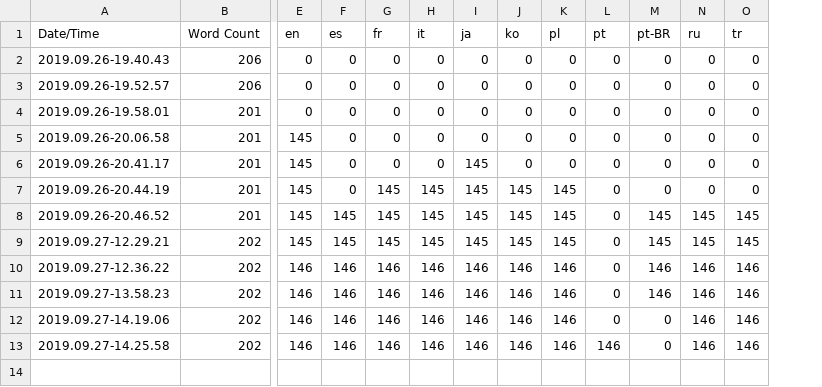
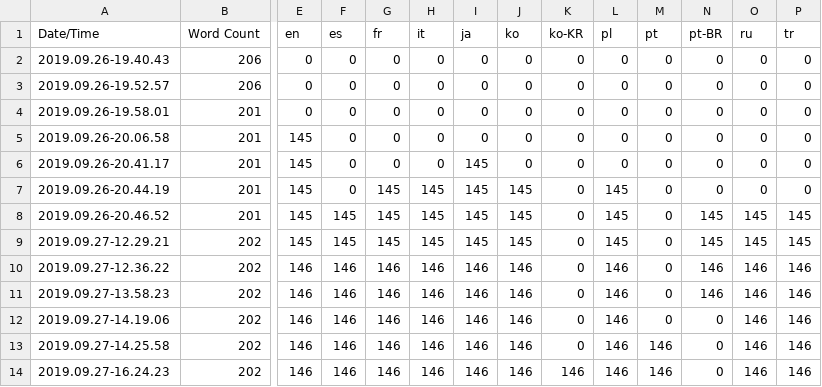
Before and after one commit to ConcreteGames/Pump, a CSV file: Content/Localization/Game/Game.csv, drawn as a sheet; only a part is shown, gaps mark what is left out; rows hold the shown columns only; the diff names each change by its address in the sheet, - before the commit and + after, or states it on an @@ line.

```diff
--- a/Content/Localization/Game/Game.csv
+++ b/Content/Localization/Game/Game.csv
+column K (ko-KR), rows 2-13: all 0
+row 14: 2019.09.27-16.24.23 | 202 | 146 | 146 | 146 | 146 | 146 | 146 | 146 | 146 | 146 | 0 | 146 | 146
```
Also changed, not shown: 23 other files.
